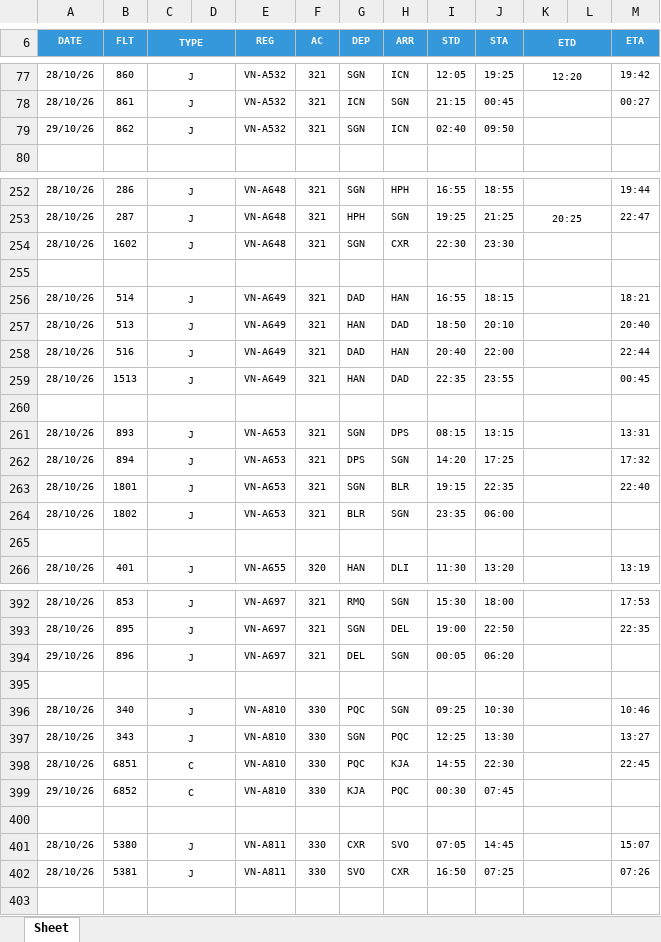
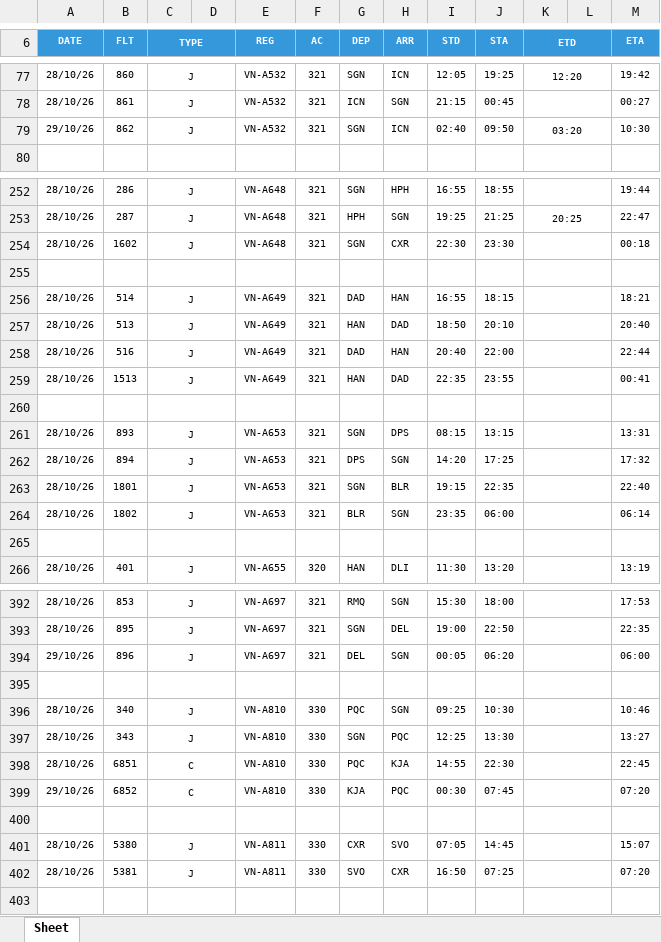
Before and after one commit to tlgsvj/lc, an Excel workbook: Data/FlightPlan/FPL_28OCT26.xlsx, sheet Sheet, drawn as a sheet; only a part is shown, gaps mark what is left out; values as stored, in another font and other column widths than the file's, no borders; charts and pictures not drawn; the diff covers the shown part only; the diff names each change by its address in the sheet, - before the commit and + after, or states it on an @@ line.

Commit message:
Update FPL_28OCT26.xlsx

```diff
--- a/Data/FlightPlan/FPL_28OCT26.xlsx (sheet Sheet)
+++ b/Data/FlightPlan/FPL_28OCT26.xlsx (sheet Sheet)
-K79 (ETD): (empty)
+K79 (ETD): 03:20
-M79 (ETA): (empty)
+M79 (ETA): 10:30
-M254 (ETA): (empty)
+M254 (ETA): 00:18
-M259 (ETA): 00:45
+M259 (ETA): 00:41
-M264 (ETA): (empty)
+M264 (ETA): 06:14
-M394 (ETA): (empty)
+M394 (ETA): 06:00
-M399 (ETA): (empty)
+M399 (ETA): 07:20
-M402 (ETA): 07:26
+M402 (ETA): 07:20
```
Also changed, not shown: 25 edited cells elsewhere in this sheet.
